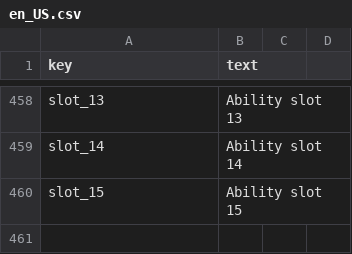
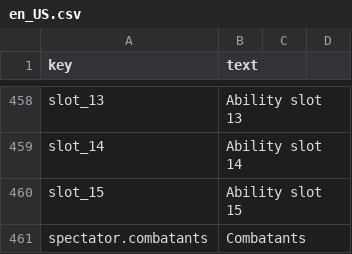
Before and after one commit to GargantuarZZZ/RTSGO, a CSV file: Localization/en_US.csv, drawn as a sheet; only a part is shown, gaps mark what is left out.

```diff
--- a/Localization/en_US.csv
+++ b/Localization/en_US.csv
@@ -460 +460,2 @@ slot_14,Ability slot 14
 slot_15,Ability slot 15
+spectator.combatants,Combatants
```
Also changed, not shown: Localization/zh_CN.csv, 2 other files.
